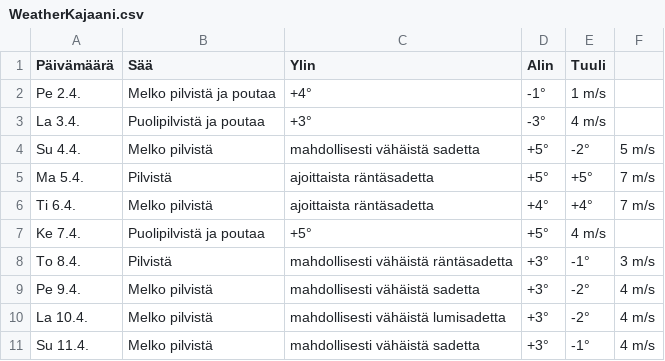
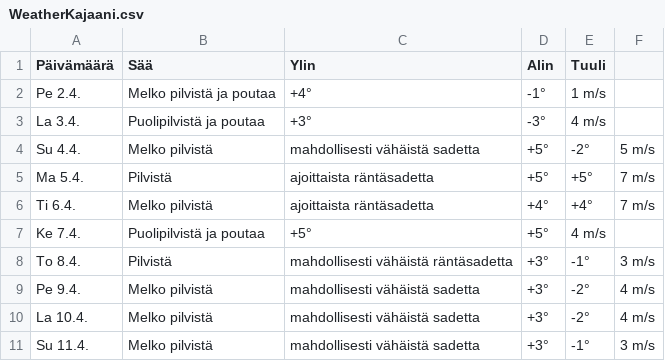
Before and after one commit to edwsqa/Crawler, a CSV file: files/WeatherKajaani.csv, drawn as a sheet.

```diff
--- a/files/WeatherKajaani.csv
+++ b/files/WeatherKajaani.csv
@@ -9,3 +9,3 @@ To 8.4.,Pilvistä, mahdollisesti vähäistä räntäsadetta,+3°,-1°,3 m/s
 Pe 9.4.,Melko pilvistä, mahdollisesti vähäistä sadetta,+3°,-2°,4 m/s
-La 10.4.,Melko pilvistä, mahdollisesti vähäistä lumisadetta,+3°,-2°,4 m/s
-Su 11.4.,Melko pilvistä, mahdollisesti vähäistä sadetta,+3°,-1°,4 m/s
+La 10.4.,Melko pilvistä, mahdollisesti vähäistä sadetta,+3°,-2°,4 m/s
+Su 11.4.,Melko pilvistä, mahdollisesti vähäistä sadetta,+3°,-1°,3 m/s
```
Also changed, not shown: files/WeatherOulu.csv, files/WeatherYlivieska.csv, 2 other files.
